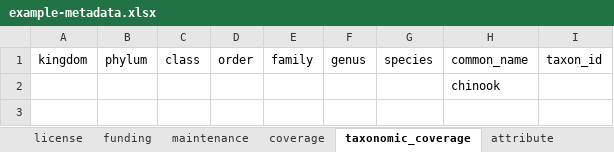
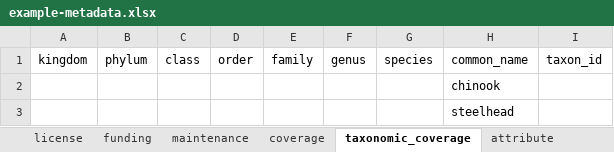
Before and after one commit to ErinCain/EDIutils, an Excel workbook: inst/extdata/metadata-creation-template/example/hannon-example/example-metadata.xlsx, sheet taxonomic_coverage, drawn as a sheet; values as stored, in another font and other column widths than the file's, no borders; the diff names each change by its address in the sheet, - before the commit and + after, or states it on an @@ line.

```diff
--- a/inst/extdata/metadata-creation-template/example/hannon-example/example-metadata.xlsx (sheet taxonomic_coverage)
+++ b/inst/extdata/metadata-creation-template/example/hannon-example/example-metadata.xlsx (sheet taxonomic_coverage)
+row 3:  |  |  |  |  |  |  | steelhead
```
Also changed, not shown: sheet attribute, sheet code_definitions, 2 other files.
